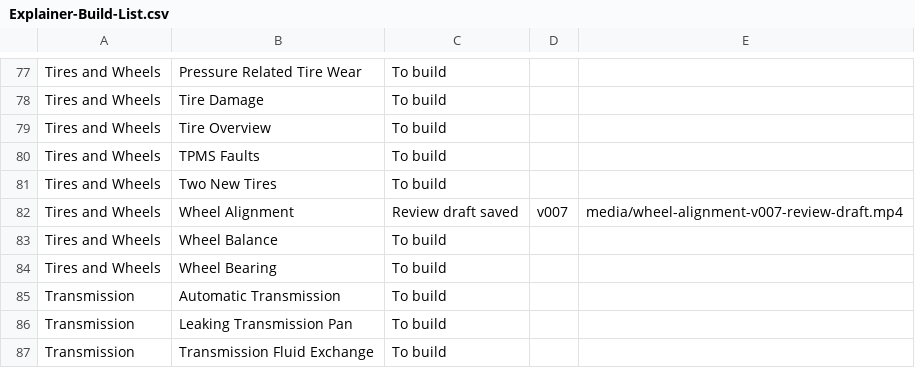
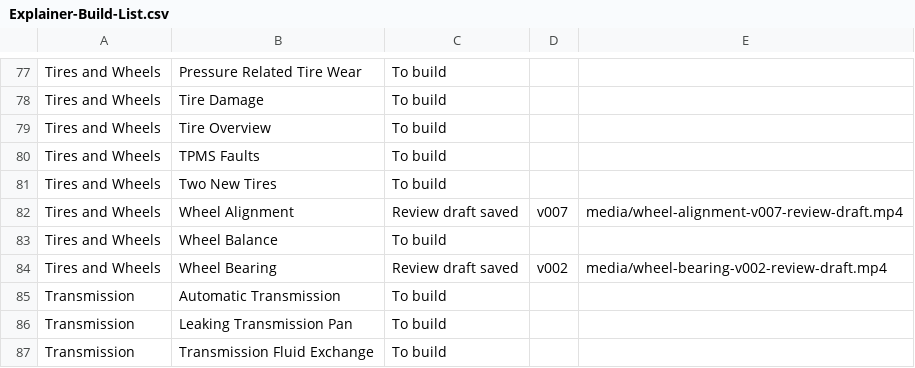
Before and after one commit to thomasuzda/tsmg-repair-videos, a CSV file: docs/Explainer-Build-List.csv, drawn as a sheet; only a part is shown, gaps mark what is left out.

Commit message:
Add wheel bearing First take

```diff
--- a/docs/Explainer-Build-List.csv
+++ b/docs/Explainer-Build-List.csv
@@ -83,3 +83,3 @@ Tires and Wheels,Wheel Alignment,Review draft saved,v007,media/wheel-alignment-v
 Tires and Wheels,Wheel Balance,To build,,
-Tires and Wheels,Wheel Bearing,To build,,
+Tires and Wheels,Wheel Bearing,Review draft saved,v002,media/wheel-bearing-v002-review-draft.mp4
 Transmission,Automatic Transmission,To build,,
```
Also changed, not shown: 6 other files.
